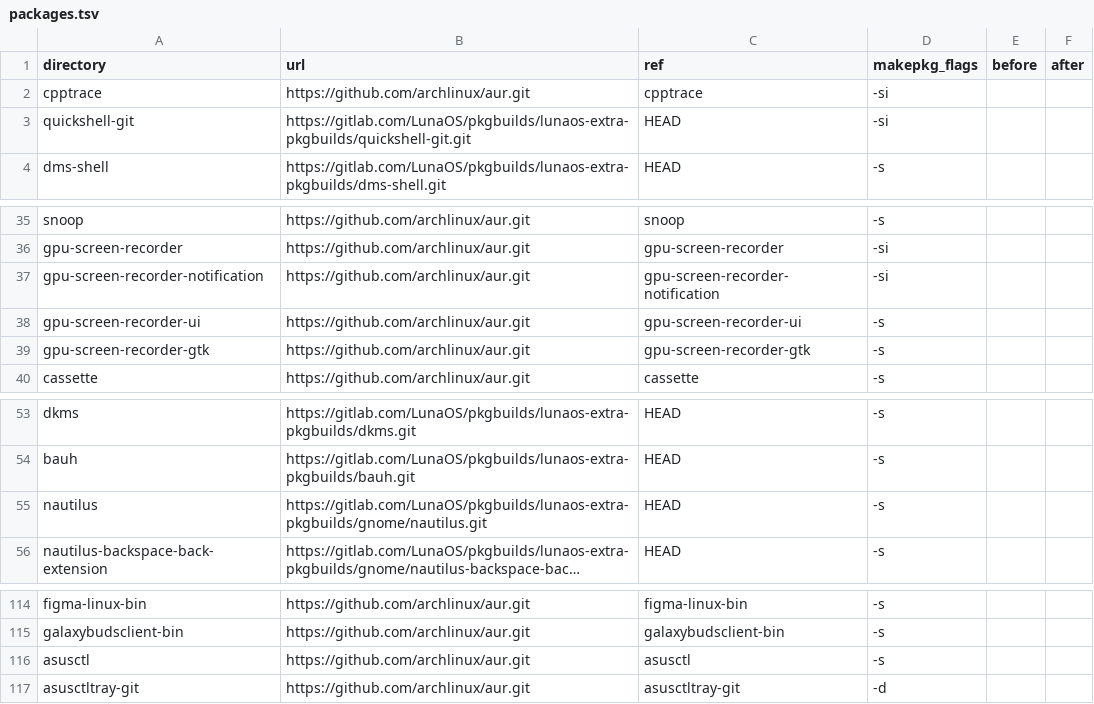
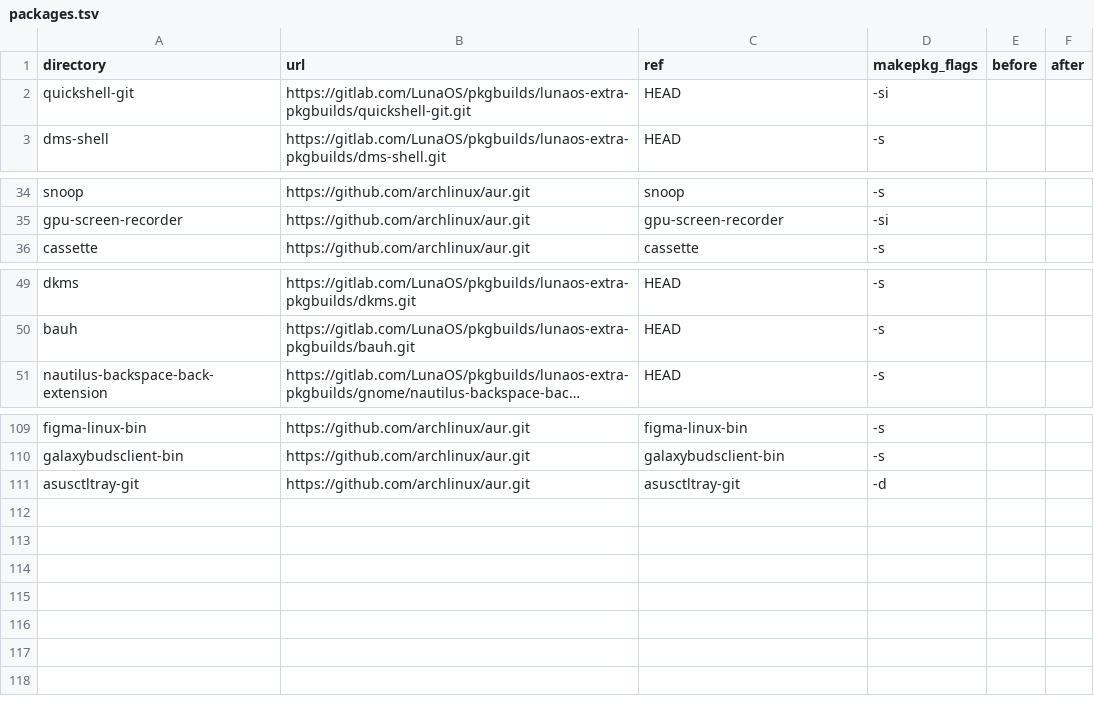
Before and after one commit to Lenuma-inc/lunaos-repo, a TSV file: packages.tsv, drawn as a sheet; only a part is shown, gaps mark what is left out; long unchanged cells end in …; the diff names each change by its address in the sheet, - before the commit and + after, or states it on an @@ line.

Commit message:
chore(packages): remove unneeded packages
Co-authored-by: Boris Yumankulov <boria138@altlinux.org>

```diff
--- a/packages.tsv
+++ b/packages.tsv
-row 2: cpptrace | https://github.com/archlinux/aur.git | cpptrace | -si
-row 37: gpu-screen-recorder-notification | https://github.com/archlinux/aur.git | gpu-screen-recorder-notification | -si
-row 38: gpu-screen-recorder-ui | https://github.com/archlinux/aur.git | gpu-screen-recorder-ui | -s
-row 39: gpu-screen-recorder-gtk | https://github.com/archlinux/aur.git | gpu-screen-recorder-gtk | -s
-row 55: nautilus | https://gitlab.com/LunaOS/pkgbuilds/lunaos-extra-pkgbuilds/gnome/nautilus.git | HEAD | -s
-row 116: asusctl | https://github.com/archlinux/aur.git | asusctl | -s
```
